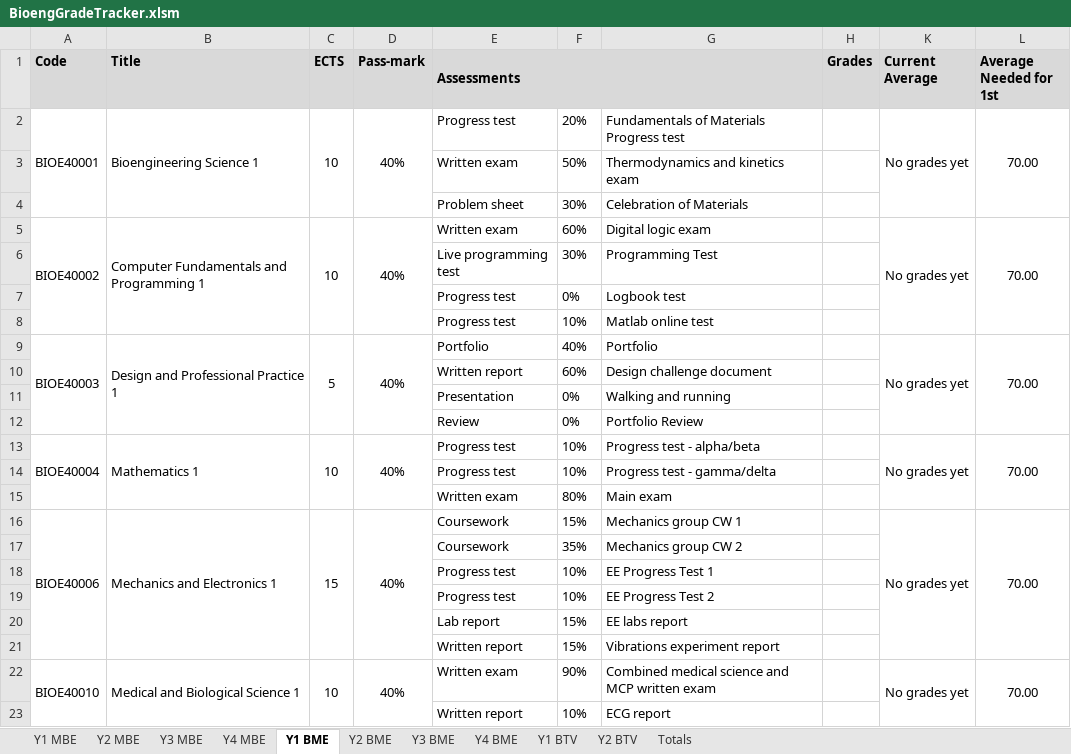
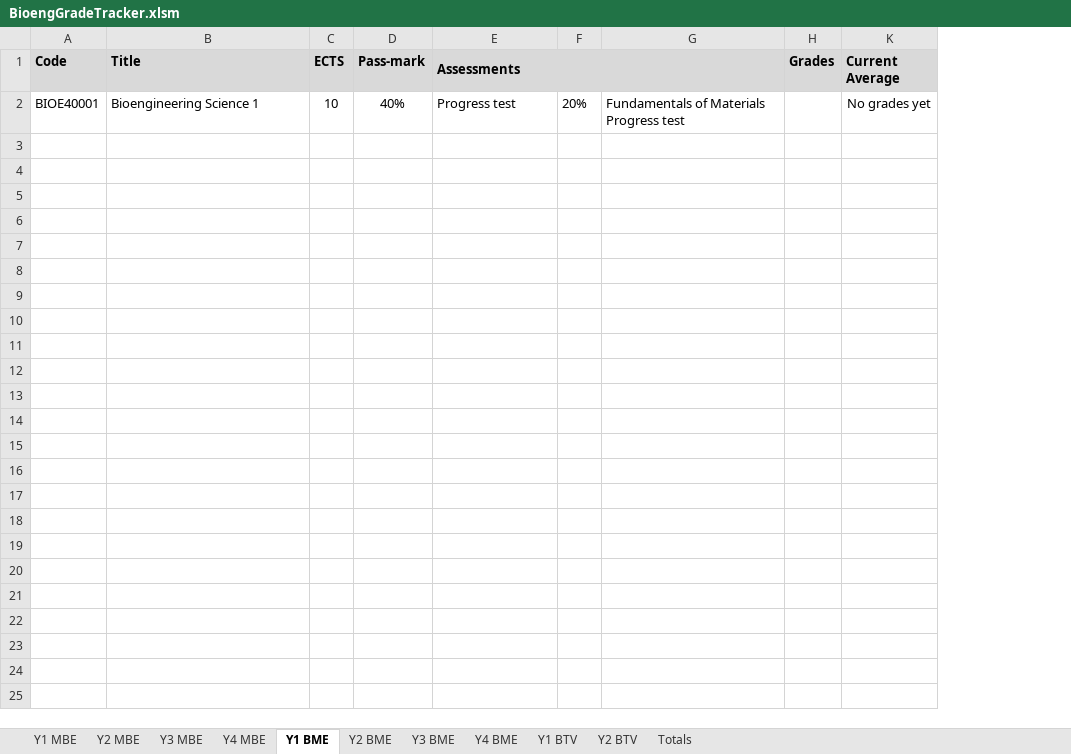
Before and after one commit to snowcodeer/GradeTracker, an Excel workbook: BioengGradeTracker.xlsm, sheet Y1 BME, drawn as a sheet; values as stored, in another font and other column widths than the file's, no borders; removed rows and columns are numbered as before the commit, all else as after; the diff names each change by its address in the sheet, - before the commit and + after, or states it on an @@ line.

```diff
--- a/BioengGradeTracker.xlsm (sheet Y1 BME)
+++ b/BioengGradeTracker.xlsm (sheet Y1 BME)
-column F, row 2: 20%
-column G, row 2: Fundamentals of Materials Progress test
+column F, row 2: 20%
+column G, row 2: Fundamentals of Materials Progress test
@@ column L (Average Needed for 1st) hidden, row 2: 70.00 @@
-A2:A4 merged
-B2:B4 merged
-C2:C4 merged
-D2:D4 merged
-K2:K4 merged
@@ row 3 hidden:  |  |  |  | Written exam | 50% | Thermodynamics and kinetics exam @@
@@ row 4 hidden:  |  |  |  | Problem sheet | 30% | Celebration of Materials @@
-row 5: BIOE40002 | Computer Fundamentals and Programming 1 | 10 | 40% | Written exam | 60% | Digital logic exam |  | No grades yet | 70.00
@@ row 6 hidden:  |  |  |  | Live programming test | 30% | Programming Test @@
@@ row 7 hidden:  |  |  |  | Progress test | 0% | Logbook test @@
@@ row 8 hidden:  |  |  |  | Progress test | 10% | Matlab online test @@
-row 9: BIOE40003 | Design and Professional Practice 1 | 5 | 40% | Portfolio | 40% | Portfolio |  | No grades yet | 70.00
@@ row 10 hidden:  |  |  |  | Written report | 60% | Design challenge document @@
@@ row 11 hidden:  |  |  |  | Presentation | 0% | Walking and running @@
@@ row 12 hidden:  |  |  |  | Review | 0% | Portfolio Review @@
-row 13: BIOE40004 | Mathematics 1 | 10 | 40% | Progress test | 10% | Progress test - alpha/beta |  | No grades yet | 70.00
@@ row 14 hidden:  |  |  |  | Progress test | 10% | Progress test - gamma/delta @@
@@ row 15 hidden:  |  |  |  | Written exam | 80% | Main exam @@
-row 16: BIOE40006 | Mechanics and Electronics 1 | 15 | 40% | Coursework | 15% | Mechanics group CW 1 |  | No grades yet | 70.00
@@ row 17 hidden:  |  |  |  | Coursework | 35% | Mechanics group CW 2 @@
@@ row 18 hidden:  |  |  |  | Progress test | 10% | EE Progress Test 1 @@
@@ row 19 hidden:  |  |  |  | Progress test | 10% | EE Progress Test 2 @@
@@ row 20 hidden:  |  |  |  | Lab report | 15% | EE labs report @@
@@ row 21 hidden:  |  |  |  | Written report | 15% | Vibrations experiment report @@
-row 22: BIOE40010 | Medical and Biological Science 1 | 10 | 40% | Written exam | 90% | Combined medical science and MCP written exam |  | No grades yet | 70.00
@@ row 23 hidden:  |  |  |  | Written report | 10% | ECG report @@
```
Also changed, not shown: sheet Y3 BME, sheet Y3 MBE, sheet Y2 BME.
